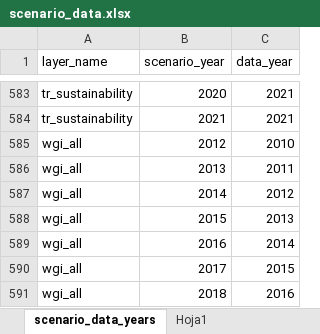
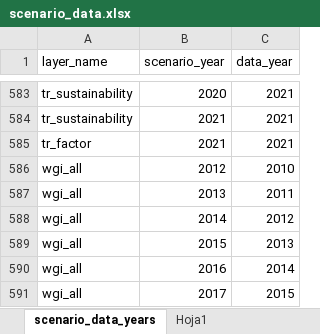
Before and after one commit to OHI-Science/pat, an Excel workbook: scenario_data.xlsx, sheet scenario_data_years, drawn as a sheet; only a part is shown, gaps mark what is left out; the shorter side is filled out with more unchanged rows; values as stored, in another font and other column widths than the file's, no borders; table styles not drawn; the diff names each change by its address in the sheet, - before the commit and + after, or states it on an @@ line.

```diff
--- a/scenario_data.xlsx (sheet scenario_data_years)
+++ b/scenario_data.xlsx (sheet scenario_data_years)
+row 585: tr_factor | 2021 | 2021
```
Also changed, not shown: comunas/layers.xlsx, 1 other file.
